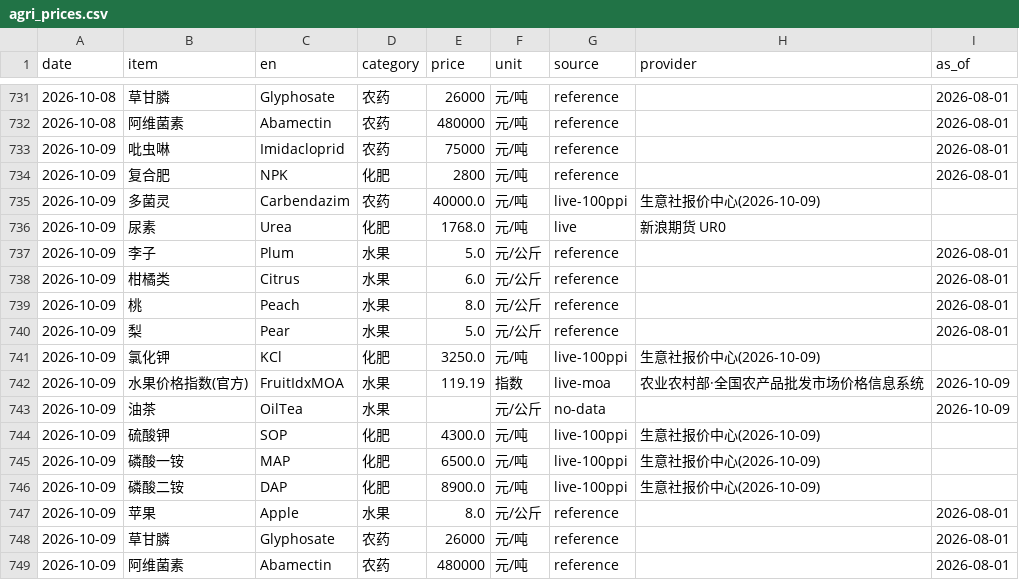
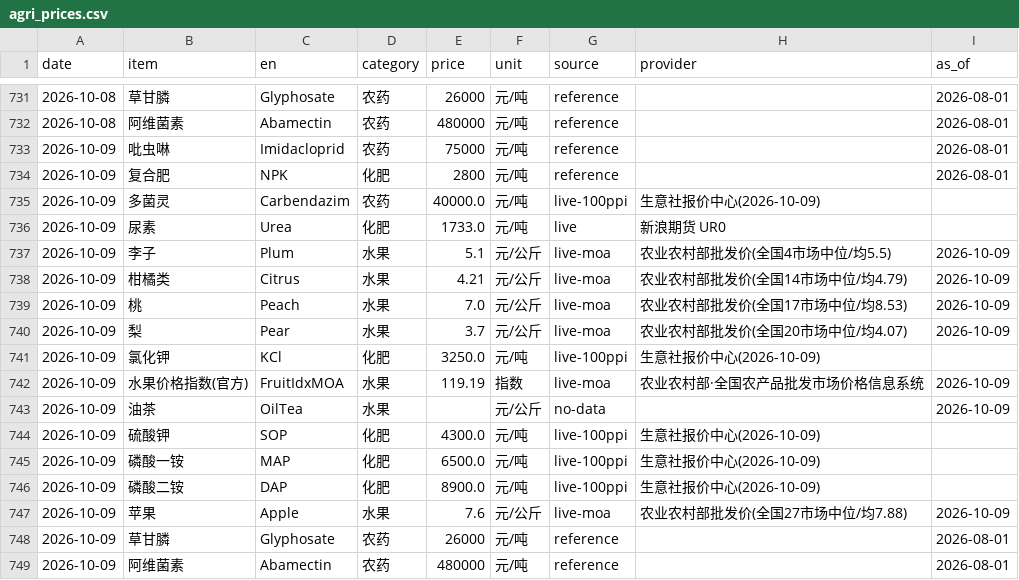
Before and after one commit to fenggg1988/agri-price-tracker, a CSV file: data/agri_prices.csv, drawn as a sheet; only a part is shown, gaps mark what is left out.

```diff
--- a/data/agri_prices.csv
+++ b/data/agri_prices.csv
@@ -735,7 +735,7 @@
 2026-10-09,多菌灵,Carbendazim,农药,40000.0,元/吨,live-100ppi,生意社报价中心(2026-10-09),
-2026-10-09,尿素,Urea,化肥,1768.0,元/吨,live,新浪期货 UR0,
-2026-10-09,李子,Plum,水果,5.0,元/公斤,reference,,2026-08-01
-2026-10-09,柑橘类,Citrus,水果,6.0,元/公斤,reference,,2026-08-01
-2026-10-09,桃,Peach,水果,8.0,元/公斤,reference,,2026-08-01
-2026-10-09,梨,Pear,水果,5.0,元/公斤,reference,,2026-08-01
+2026-10-09,尿素,Urea,化肥,1733.0,元/吨,live,新浪期货 UR0,
+2026-10-09,李子,Plum,水果,5.1,元/公斤,live-moa,农业农村部批发价(全国4市场中位/均5.5),2026-10-09
+2026-10-09,柑橘类,Citrus,水果,4.21,元/公斤,live-moa,农业农村部批发价(全国14市场中位/均4.79),2026-10-09
+2026-10-09,桃,Peach,水果,7.0,元/公斤,live-moa,农业农村部批发价(全国17市场中位/均8.53),2026-10-09
+2026-10-09,梨,Pear,水果,3.7,元/公斤,live-moa,农业农村部批发价(全国20市场中位/均4.07),2026-10-09
 2026-10-09,氯化钾,KCl,化肥,3250.0,元/吨,live-100ppi,生意社报价中心(2026-10-09),
@@ -746,3 +746,3 @@
 2026-10-09,磷酸二铵,DAP,化肥,8900.0,元/吨,live-100ppi,生意社报价中心(2026-10-09),
-2026-10-09,苹果,Apple,水果,8.0,元/公斤,reference,,2026-08-01
+2026-10-09,苹果,Apple,水果,7.6,元/公斤,live-moa,农业农村部批发价(全国27市场中位/均7.88),2026-10-09
 2026-10-09,草甘膦,Glyphosate,农药,26000,元/吨,reference,,2026-08-01
```
Also changed, not shown: 4 other files.
